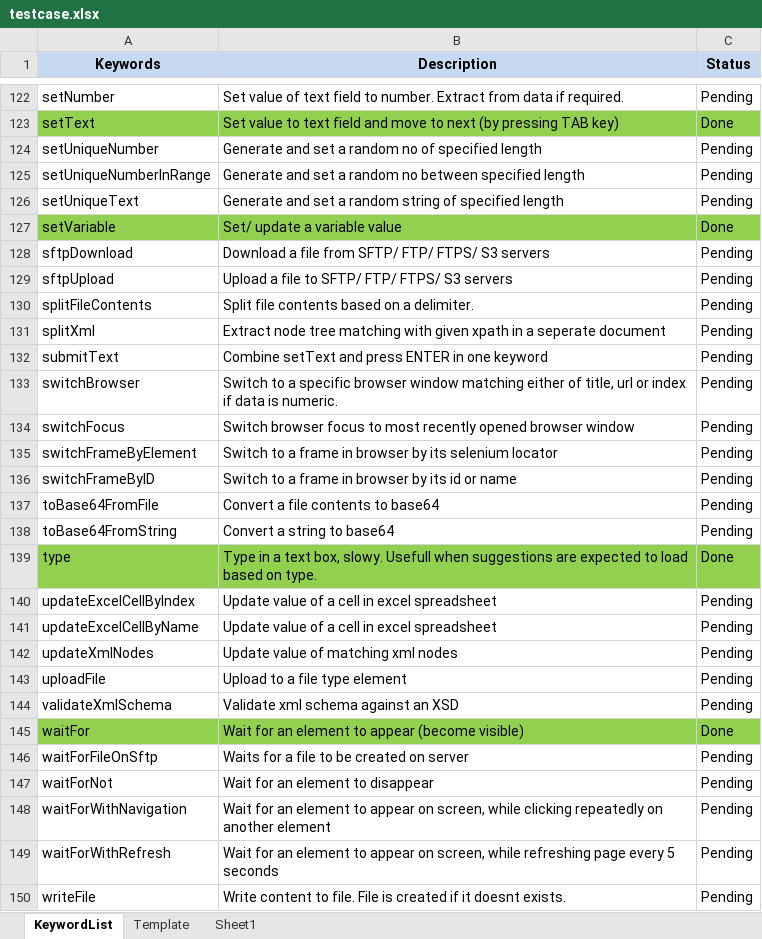
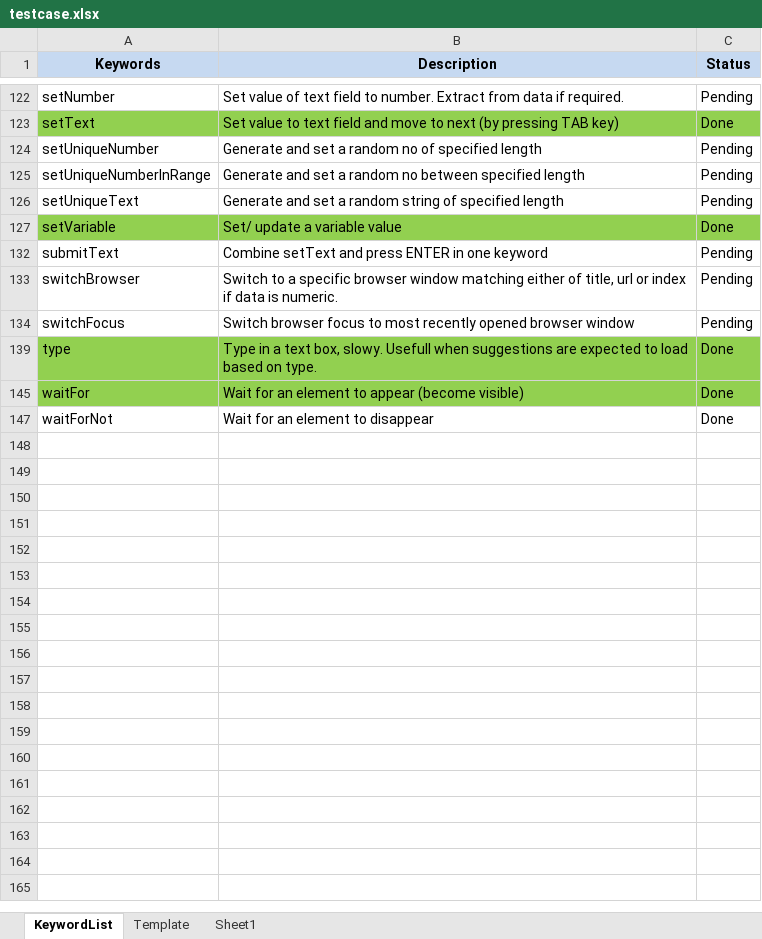
Before and after one commit to iamgauravkhanna/automation-repository-java, an Excel workbook: Raftaar/assets/testcase.xlsx, sheet KeywordList, drawn as a sheet; only a part is shown, gaps mark what is left out; values as stored, in another font and other column widths than the file's, no borders; the diff covers the shown part only; the diff names each change by its address in the sheet, - before the commit and + after, or states it on an @@ line.

```diff
--- a/Raftaar/assets/testcase.xlsx (sheet KeywordList)
+++ b/Raftaar/assets/testcase.xlsx (sheet KeywordList)
-row 128: sftpDownload | Download a file from SFTP/ FTP/ FTPS/ S3 servers | Pending
-row 129: sftpUpload | Upload a file to SFTP/ FTP/ FTPS/ S3 servers | Pending
-row 130: splitFileContents | Split file contents based on a delimiter. | Pending
-row 131: splitXml | Extract node tree matching with given xpath in a seperate document | Pending
-row 135: switchFrameByElement | Switch to a frame in browser by its selenium locator | Pending
-row 136: switchFrameByID | Switch to a frame in browser by its id or name | Pending
-row 137: toBase64FromFile | Convert a file contents to base64 | Pending
-row 138: toBase64FromString | Convert a string to base64 | Pending
-row 140: updateExcelCellByIndex | Update value of a cell in excel spreadsheet | Pending
-row 141: updateExcelCellByName | Update value of a cell in excel spreadsheet | Pending
-row 142: updateXmlNodes | Update value of matching xml nodes | Pending
-row 143: uploadFile | Upload to a file type element | Pending
-row 144: validateXmlSchema | Validate xml schema against an XSD | Pending
-row 146: waitForFileOnSftp | Waits for a file to be created on server | Pending
-C147 (Status): Pending
+C147 (Status): Done
-row 148: waitForWithNavigation | Wait for an element to appear on screen, while clicking repeatedly on another element | Pending
-row 149: waitForWithRefresh | Wait for an element to appear on screen, while refreshing page every 5 seconds | Pending
-row 150: writeFile | Write content to file. File is created if it doesnt exists. | Pending
```
Also changed, not shown: 71 removed rows elsewhere in this sheet, sheet Sheet1, hidden cells, 42 other files.
